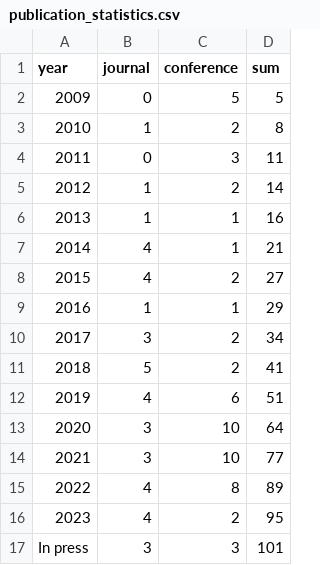
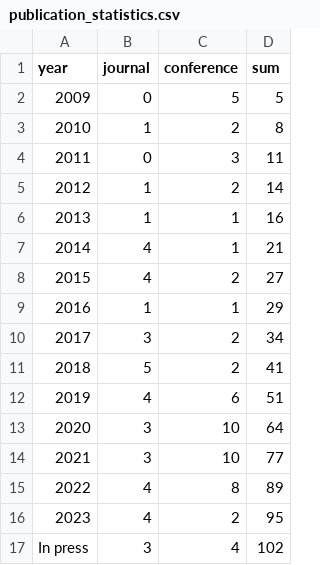
Before and after one commit to COLA-Laboratory/cola_www_src, a CSV file: static/publication_statistics.csv, drawn as a sheet.

Commit message:
update publications
update publications

```diff
--- a/static/publication_statistics.csv
+++ b/static/publication_statistics.csv
@@ -16,2 +16,2 @@ year,journal,conference,sum
 2023,4,2,95
-In press,3,3,101
+In press,3,4,102
```
Also changed, not shown: 2 other files.
